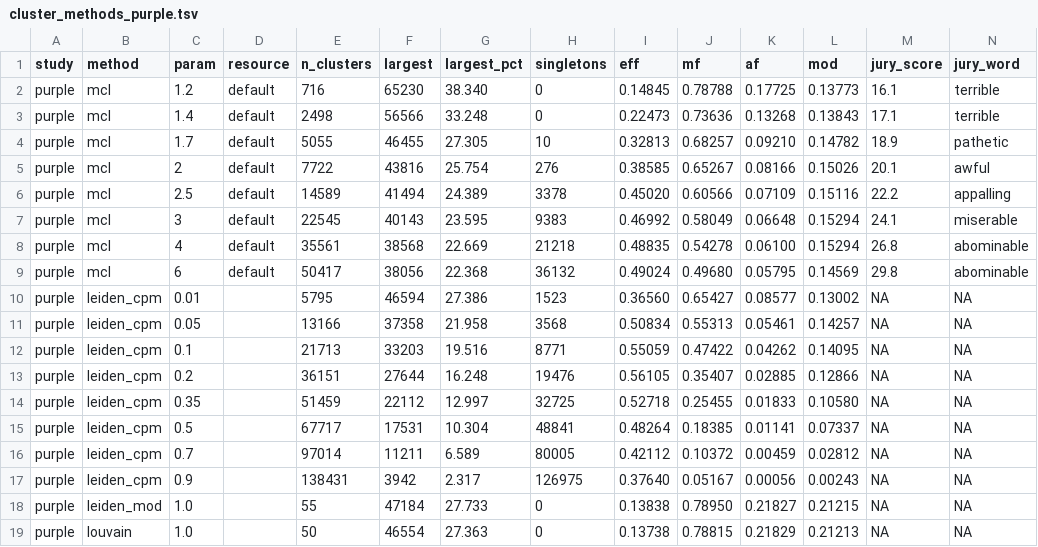
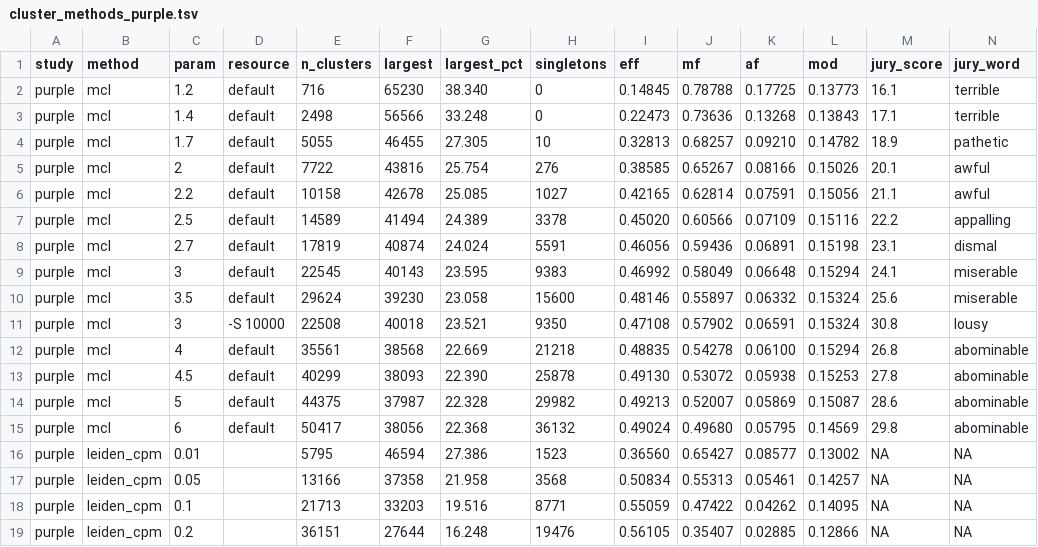
Before and after one commit to jomare1188/bookish-lamp, a TSV file: new_clean/docs/data/clustering/cluster_methods_purple.tsv, drawn as a sheet; only a part is shown; the shorter side is filled out with more unchanged rows; rows hold the shown columns only; the diff names each change by its address in the sheet, - before the commit and + after, or states it on an @@ line.

```diff
--- a/new_clean/docs/data/clustering/cluster_methods_purple.tsv
+++ b/new_clean/docs/data/clustering/cluster_methods_purple.tsv
+row 6: purple | mcl | 2.2 | default | 10158 | 42678 | 25.085 | 1027 | 0.42165 | 0.62814 | 0.07591 | 0.15056 | 21.1 | awful
+row 8: purple | mcl | 2.7 | default | 17819 | 40874 | 24.024 | 5591 | 0.46056 | 0.59436 | 0.06891 | 0.15198 | 23.1 | dismal
+row 10: purple | mcl | 3.5 | default | 29624 | 39230 | 23.058 | 15600 | 0.48146 | 0.55897 | 0.06332 | 0.15324 | 25.6 | miserable
+row 11: purple | mcl | 3 | -S 10000 | 22508 | 40018 | 23.521 | 9350 | 0.47108 | 0.57902 | 0.06591 | 0.15324 | 30.8 | lousy
+row 13: purple | mcl | 4.5 | default | 40299 | 38093 | 22.390 | 25878 | 0.49130 | 0.53072 | 0.05938 | 0.15253 | 27.8 | abominable
+row 14: purple | mcl | 5 | default | 44375 | 37987 | 22.328 | 29982 | 0.49213 | 0.52007 | 0.05869 | 0.15087 | 28.6 | abominable
```
Also changed, not shown: new_clean/docs/data/clustering/cluster_methods_sugarcane.tsv, new_clean/docs/data/clustering/mcl_sweep_purple.tsv, 5 other files.
